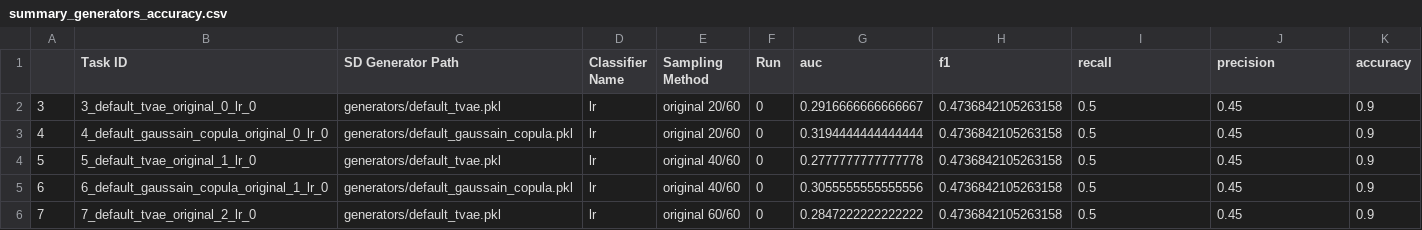
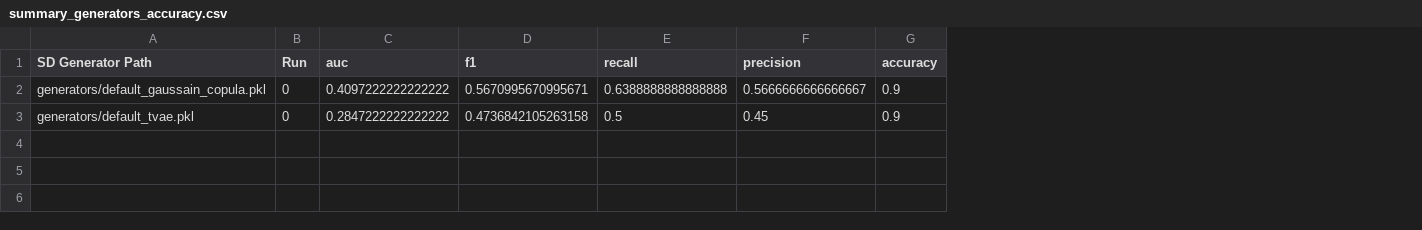
Before and after one commit to Oufattole/synthetic_data_benchmarking, a CSV file: results/summary_generators_accuracy.csv, drawn as a sheet; removed rows and columns are numbered as before the commit, all else as after; the diff names each change by its address in the sheet, - before the commit and + after, or states it on an @@ line.

Commit message:
regression WIP and still debugging summary function

```diff
--- a/results/summary_generators_accuracy.csv
+++ b/results/summary_generators_accuracy.csv
-column A, row 6: 7
-column B (Task ID), row 6: 7_default_tvae_original_2_lr_0
-column D (Classifier Name), row 6: lr
-column E (Sampling Method), row 6: original 60/60
-row 2: 3 | 3_default_tvae_original_0_lr_0 | generators/default_tvae.pkl | lr | original 20/60 | 0 | 0.2916666666666667 | 0.4736842105263158 | 0.5 | 0.45 | 0.9
-row 3: 4 | 4_default_gaussain_copula_original_0_lr_0 | generators/default_gaussain_copula.pkl | lr | original 20/60 | 0 | 0.3194444444444444 | 0.4736842105263158 | 0.5 | 0.45 | 0.9
-row 4: 5 | 5_default_tvae_original_1_lr_0 | generators/default_tvae.pkl | lr | original 40/60 | 0 | 0.2777777777777778 | 0.4736842105263158 | 0.5 | 0.45 | 0.9
-row 5: 6 | 6_default_gaussain_copula_original_1_lr_0 | generators/default_gaussain_copula.pkl | lr | original 40/60 | 0 | 0.3055555555555556 | 0.4736842105263158 | 0.5 | 0.45 | 0.9
+row 2: generators/default_gaussain_copula.pkl | 0 | 0.4097222222222222 | 0.5670995670995671 | 0.6388888888888888 | 0.5666666666666667 | 0.9
```
Also changed, not shown: results/summary_sampling_methods_accuracy.csv, 23 other files.
